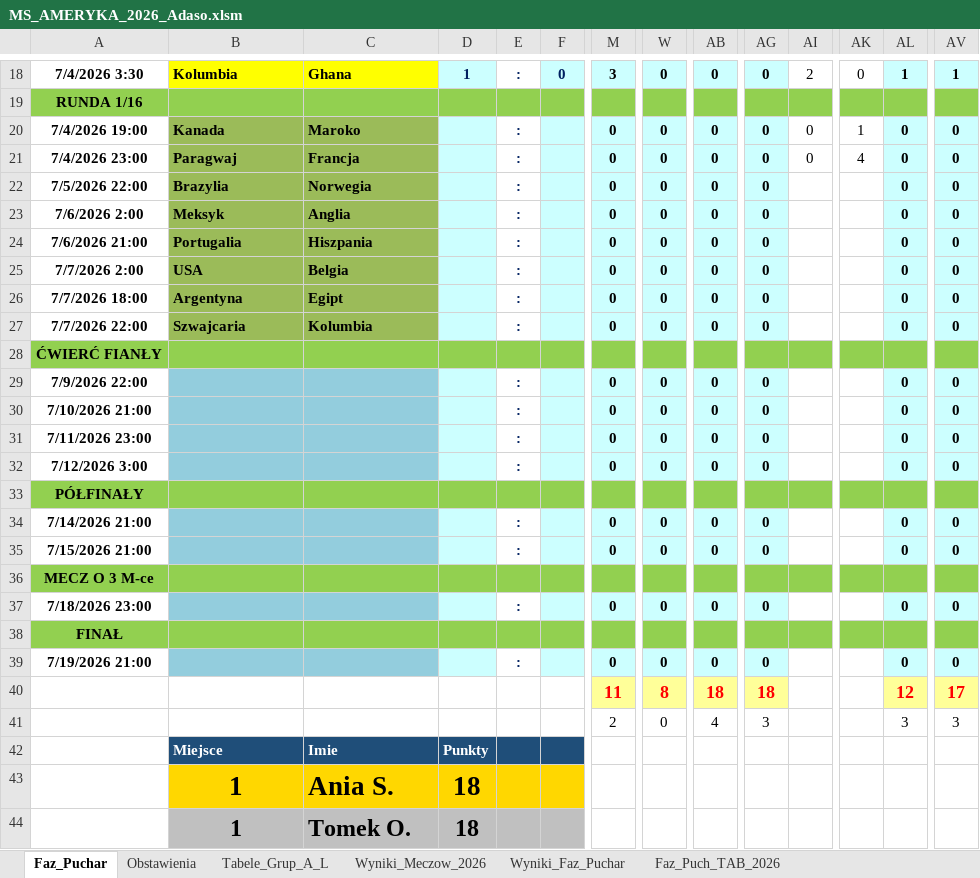
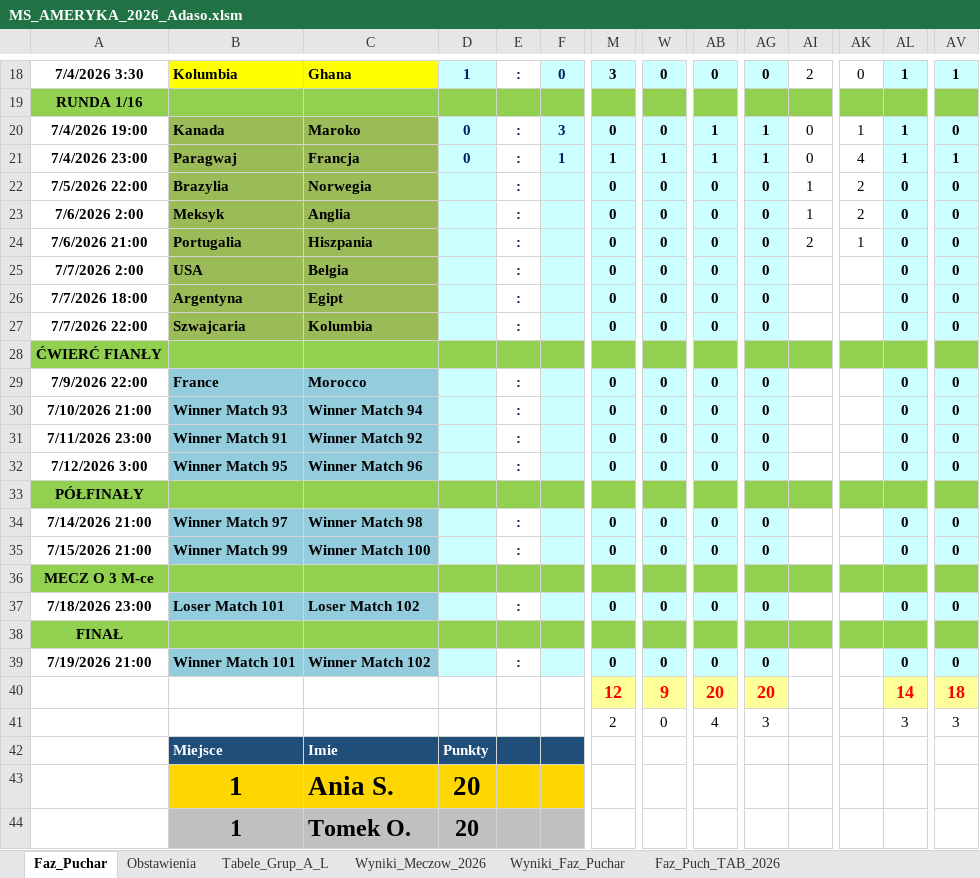
Before and after one commit to Max7476/bazaplikow, an Excel workbook: MS_AMERYKA_2026_Adaso.xlsm, sheet Faz_Puchar, drawn as a sheet; only a part is shown, gaps mark what is left out; values as stored, in another font and other column widths than the file's, no borders; charts and pictures and conditional formats not drawn; removed rows and columns are numbered as before the commit, all else as after; rows hold the shown columns only; the diff covers the shown part only; the diff names each change by its address in the sheet, - before the commit and + after, or states it on an @@ line.

```diff
--- a/MS_AMERYKA_2026_Adaso.xlsm (sheet Faz_Puchar)
+++ b/MS_AMERYKA_2026_Adaso.xlsm (sheet Faz_Puchar)
-D20:D21: (empty)
+D20:D21: 0
-F20: (empty)
+F20: 3
-AB20:AB21: 0
+AB20:AB21: 1
-AG20:AG21: 0
+AG20:AG21: 1
-AL20:AL21: 0
+AL20:AL21: 1
-F21: (empty)
+F21: 1
-M21: 0
+M21: 1
-W21: 0
+W21: 1
-AV21: 0
+AV21: 1
-AI22:AI23: (empty)
+AI22:AI23: 1
-AK22:AK23: (empty)
+AK22:AK23: 2
-AI24: (empty)
+AI24: 2
-AK24: (empty)
+AK24: 1
-B29: (empty)
+B29: France
-C29: (empty)
+C29: Morocco
-B30: (empty)
+B30: Winner Match 93
-C30: (empty)
+C30: Winner Match 94
-B31: (empty)
+B31: Winner Match 91
-C31: (empty)
+C31: Winner Match 92
-B32: (empty)
+B32: Winner Match 95
-C32: (empty)
+C32: Winner Match 96
-B34: (empty)
+B34: Winner Match 97
-C34: (empty)
+C34: Winner Match 98
-B35: (empty)
+B35: Winner Match 99
-C35: (empty)
+C35: Winner Match 100
-B37: (empty)
+B37: Loser Match 101
-C37: (empty)
+C37: Loser Match 102
-B39: (empty)
+B39: Winner Match 101
-C39: (empty)
+C39: Winner Match 102
-row 40:  |  |  |  |  |  | 11 | 8 | 18 | 18 |  |  | 12 | 17
+row 40:  |  |  |  |  |  | 12 | 9 | 20 | 20 |  |  | 14 | 18
-D43:D44: 18
+D43:D44: 20
```
Also changed, not shown: 4 edited cells elsewhere in this sheet, sheet Faz_Puch_TAB_2026, sheet Wyniki_Faz_Puchar, 1 other file.
